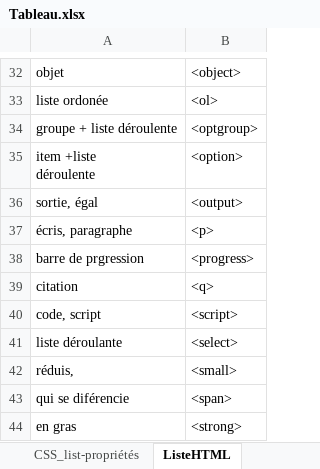
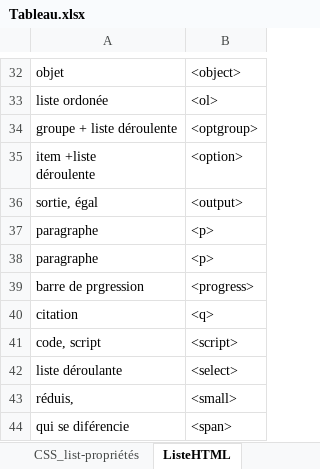
Before and after one commit to Nathan939/DeepCodeur, an Excel workbook: _Tests/Tableau.xlsx, sheet ListeHTML, drawn as a sheet; only a part is shown, gaps mark what is left out; the shorter side is filled out with more unchanged rows; values as stored, in another font and other column widths than the file's, no borders; the diff names each change by its address in the sheet, - before the commit and + after, or states it on an @@ line.

```diff
--- a/_Tests/Tableau.xlsx (sheet ListeHTML)
+++ b/_Tests/Tableau.xlsx (sheet ListeHTML)
-A37: écris, paragraphe
+A37: paragraphe
+row 38: paragraphe | <p>
```
Also changed, not shown: 46 other files.
